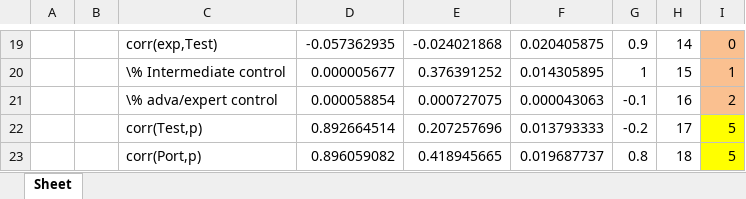
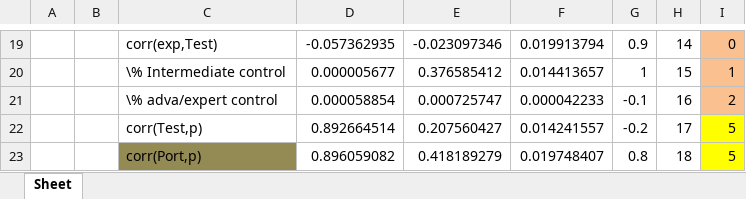
Before and after one commit to jorginho84/teachers, an Excel workbook: Outcomes.xlsx, sheet Sheet, drawn as a sheet; only a part is shown, gaps mark what is left out; values as stored, in another font and other column widths than the file's, no borders; the diff covers the shown part only; the diff names each change by its address in the sheet, - before the commit and + after, or states it on an @@ line.

```diff
--- a/Outcomes.xlsx (sheet Sheet)
+++ b/Outcomes.xlsx (sheet Sheet)
-E19: -0.024021868
+E19: -0.023097346
-F19: 0.020405875
+F19: 0.019913794
-E20: 0.376391252
+E20: 0.376585412
-F20: 0.014305895
+F20: 0.014413657
-E21: 0.000727075
+E21: 0.000725747
-F21: 0.000043063
+F21: 0.000042233
-E22: 0.207257696
+E22: 0.207560427
-F22: 0.013793333
+F22: 0.014241557
-C23 fill: none
+C23 fill: #948A54
-E23: 0.418945665
+E23: 0.418189279
-F23: 0.019687737
+F23: 0.019748407
```
Also changed, not shown: 28 edited cells and cell formats elsewhere in this sheet, 2 other files.
